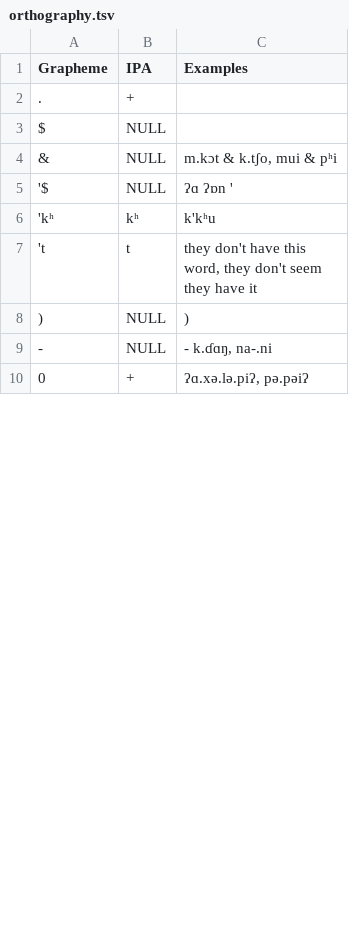
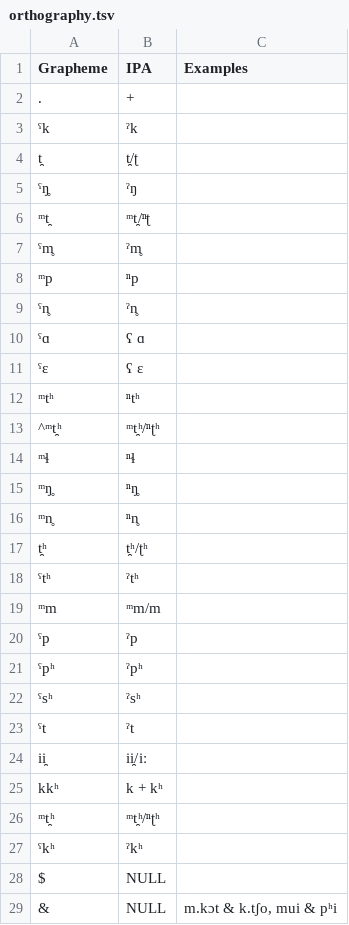
Before and after one commit to lexibank/chindialectsurvey, a TSV file: etc/orthography.tsv, drawn as a sheet; only a part is shown; the shorter side is filled out with more unchanged rows; the diff covers the shown part only.

Commit message:
update data

```diff
--- a/etc/orthography.tsv
+++ b/etc/orthography.tsv
@@ -2,2 +2,27 @@
 .	+
+ˤk	ˀk
+t̯	t̯/ʈ
+ˤŋ̥	ˀŋ
+ᵐt̯	ᵐt̯/ⁿʈ
+ˤm̥	ˀm̥
+ᵐp	ⁿp
+ˤn̥	ˀn̥
+ˤɑ	ʕ ɑ
+ˤɛ	ʕ ɛ
+ᵐtʰ	ⁿtʰ
+^ᵐt̯ʰ	ᵐt̯ʰ/ⁿʈʰ
+ᵐɬ	ⁿɬ
+ᵐŋ̥	ⁿŋ̥
+ᵐn̥	ⁿn̥
+t̯ʰ	t̯ʰ/ʈʰ
+ˤtʰ	ˀtʰ
+ᵐm	ᵐm/m
+ˤp	ˀp
+ˤpʰ	ˀpʰ
+ˤsʰ	ˀsʰ
+ˤt	ˀt
+ii̯	ii̯/iː
+kkʰ	k + kʰ
+ᵐt̯ʰ	ᵐt̯ʰ/ⁿʈʰ
+ˤkʰ	ˀkʰ
 "$"	"NULL"	
```
Also changed, not shown: 1 added row, 3 removed rows and 41 edited cells elsewhere in this file, 5 other files.
